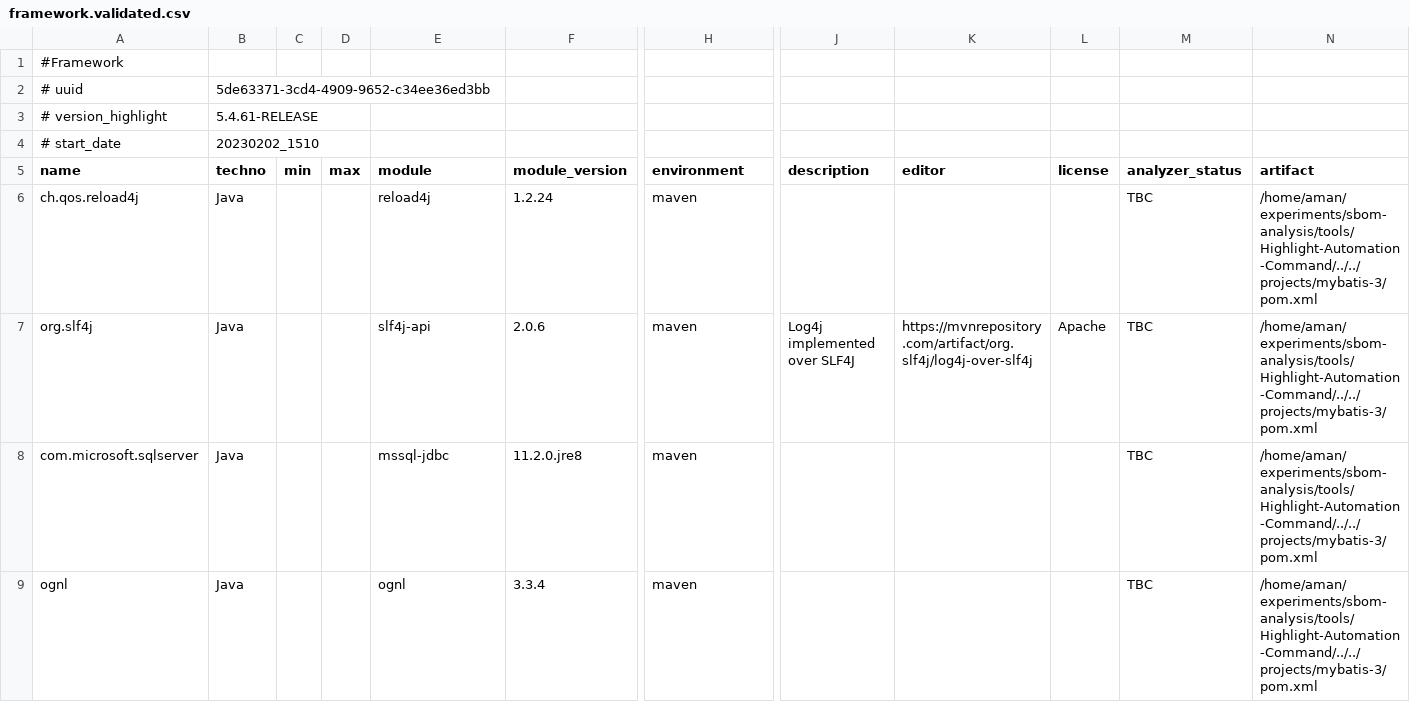
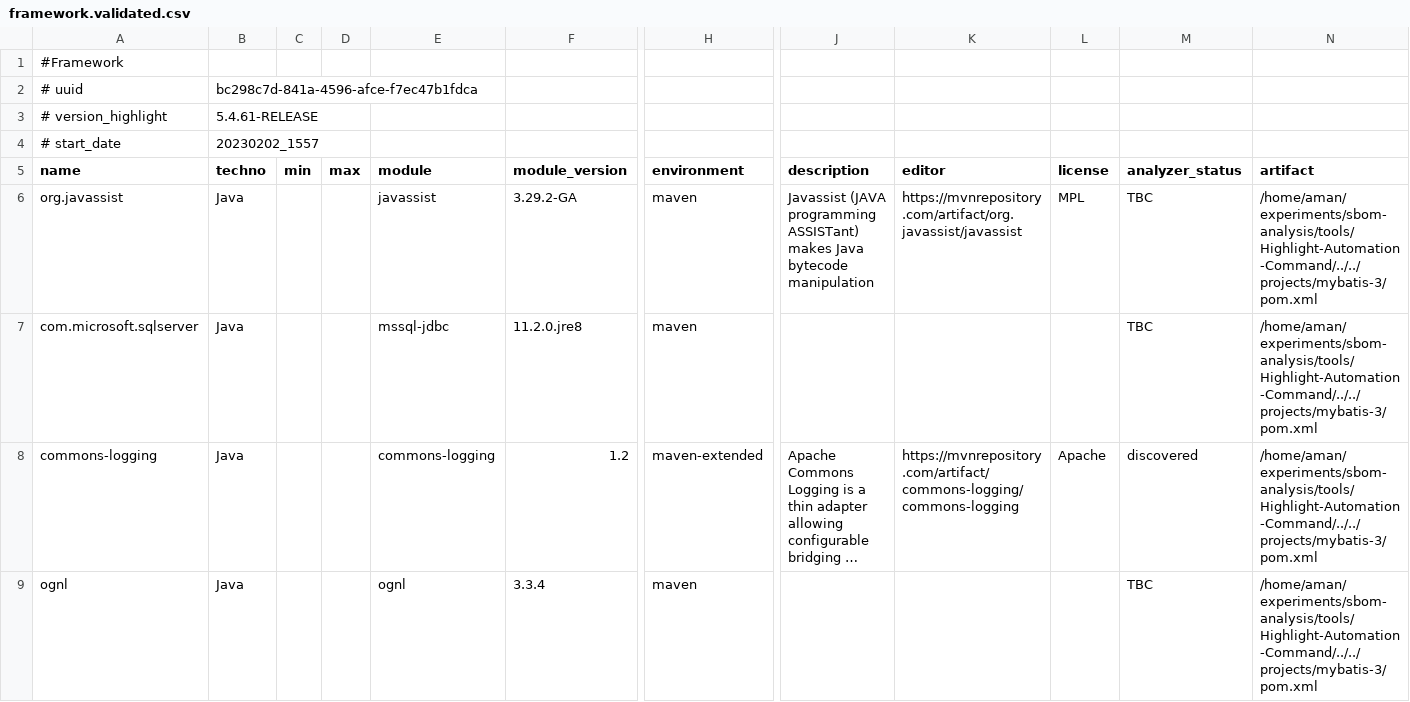
Before and after one commit to chains-project/sbom-files, a CSV file: mybatis-3/HLTemporary/analysis/framework.validated.csv, drawn as a sheet; only a part is shown, gaps mark what is left out; long unchanged cells end in …; removed rows and columns are numbered as before the commit, all else as after; rows hold the shown columns only; the diff covers the shown part only; the diff names each change by its address in the sheet, - before the commit and + after, or states it on an @@ line.

```diff
--- a/mybatis-3/HLTemporary/analysis/framework.validated.csv
+++ b/mybatis-3/HLTemporary/analysis/framework.validated.csv
-B2 (techno): 5de63371-3cd4-4909-9652-c34ee36ed3bb
+B2 (techno): bc298c7d-841a-4596-afce-f7ec47b1fdca
-B4 (techno): 20230202_1510
+B4 (techno): 20230202_1557
-row 6: ch.qos.reload4j | Java |  |  | reload4j | 1.2.24 | maven |  |  |  | TBC | /home/aman/experiments/sbom-analysis/tools/Highlight-Automation-Command/../../projects/mybatis-3/pom.xml
-A6 (name): org.slf4j
+A6 (name): org.javassist
-E6 (module): slf4j-api
+E6 (module): javassist
-F6 (module_version): 2.0.6
+F6 (module_version): 3.29.2-GA
-J6 (description): Log4j implemented over SLF4J
+J6 (description): Javassist (JAVA programming ASSISTant) makes Java bytecode manipulation
-K6 (editor): https://mvnrepository.com/artifact/org.slf4j/log4j-over-slf4j
+K6 (editor): https://mvnrepository.com/artifact/org.javassist/javassist
-L6 (license): Apache
+L6 (license): MPL
@@ row 10 moved to row 8: commons-logging @@
```
Also changed, not shown: 1 added row, 1 moved row and 6 edited cells elsewhere in this file, mybatis-3/HLTemporary/analysis/Java-20230202_1557.CloudReady.csv, mybatis-3/HLTemporary/analysis/Java-20230202_1557.GreenIT.csv, 12 other files.
